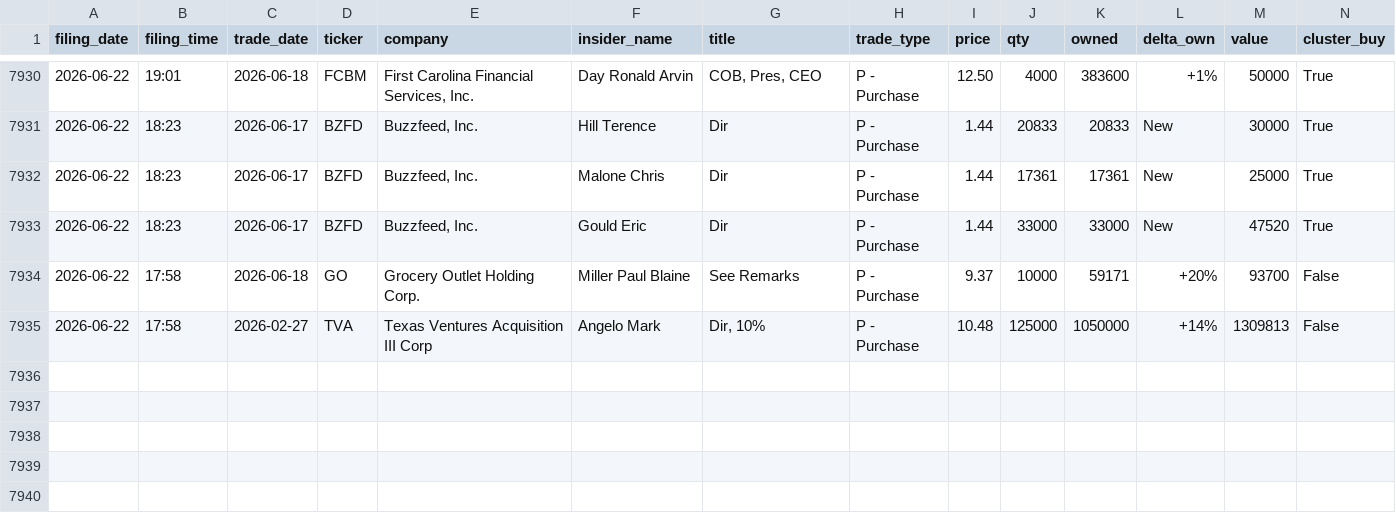
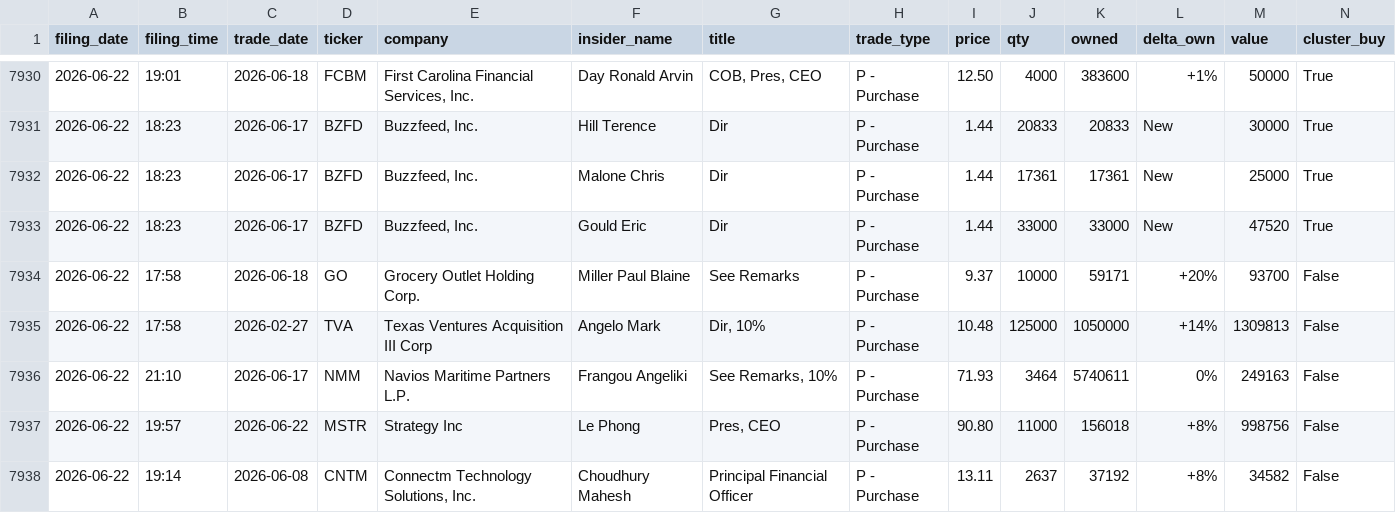
Before and after one commit to insideredgepro/insideredgepro.github.io, a CSV file: data/history.csv, drawn as a sheet; only a part is shown, gaps mark what is left out.

```diff
--- a/data/history.csv
+++ b/data/history.csv
@@ -7935 +7935,4 @@ filing_date,filing_time,trade_date,ticker,company,insider_name,title,trade_type,
 2026-06-22,17:58,2026-02-27,TVA,Texas Ventures Acquisition III Corp,Angelo Mark,"Dir, 10%",P - Purchase,10.48,125000,1050000,+14%,1309813,False
+2026-06-22,21:10,2026-06-17,NMM,Navios Maritime Partners L.P.,Frangou Angeliki,"See Remarks, 10%",P - Purchase,71.93,3464,5740611,0%,249163,False
+2026-06-22,19:57,2026-06-22,MSTR,Strategy Inc,Le Phong,"Pres, CEO",P - Purchase,90.80,11000,156018,+8%,998756,False
+2026-06-22,19:14,2026-06-08,CNTM,"Connectm Technology Solutions, Inc.",Choudhury Mahesh,Principal Financial Officer,P - Purchase,13.11,2637,37192,+8%,34582,False
```
Also changed, not shown: 3 other files.
